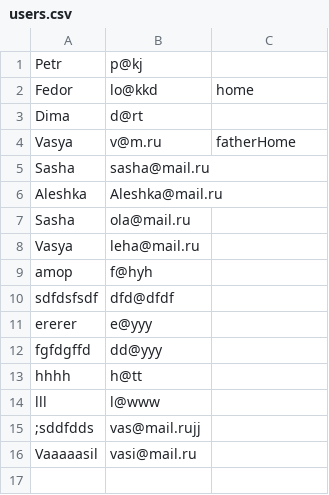
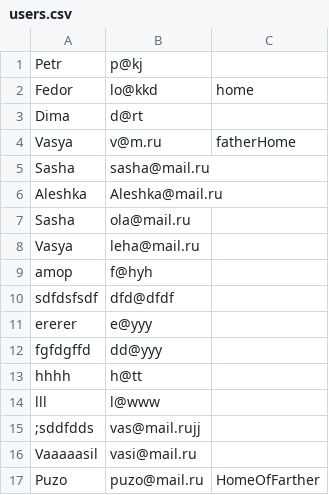
Before and after one commit to Lehapuz/education, a CSV file: TestTask/src/main/resources/users.csv, drawn as a sheet; the diff names each change by its address in the sheet, - before the commit and + after, or states it on an @@ line.

```diff
--- a/TestTask/src/main/resources/users.csv
+++ b/TestTask/src/main/resources/users.csv
+row 17: Puzo | puzo@mail.ru | HomeOfFarther
```
Also changed, not shown: TestTask/src/main/resources/location.csv, 9 other files.
